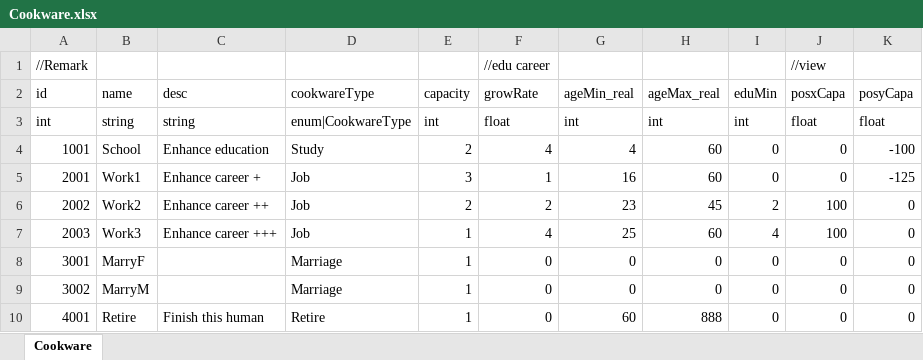
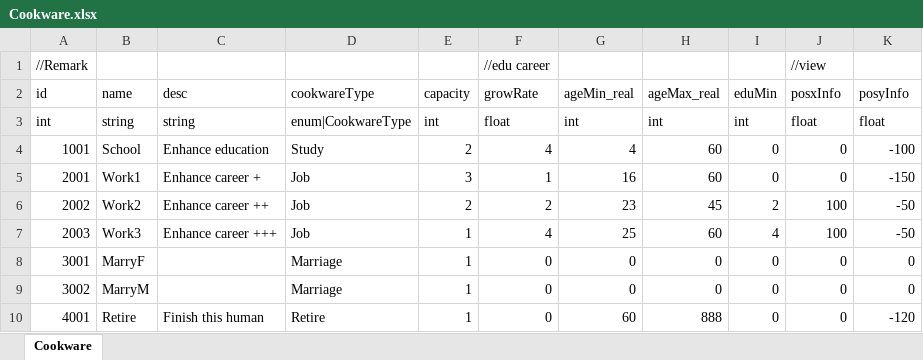
Before and after one commit to LUOHONGPENG/CookHuman3D, an Excel workbook: Assets/Excel/Cookware.xlsx, sheet Cookware, drawn as a sheet; values as stored, in another font and other column widths than the file's, no borders; the diff names each change by its address in the sheet, - before the commit and + after, or states it on an @@ line.

```diff
--- a/Assets/Excel/Cookware.xlsx (sheet Cookware)
+++ b/Assets/Excel/Cookware.xlsx (sheet Cookware)
-J2: posxCapa
+J2: posxInfo
-K2: posyCapa
+K2: posyInfo
-K5 (posyInfo): -125
+K5 (posyInfo): -150
-K6:K7 (posyInfo): 0
+K6:K7 (posyInfo): -50
-K10 (posyInfo): 0
+K10 (posyInfo): -120
```
Also changed, not shown: 8 other files.
